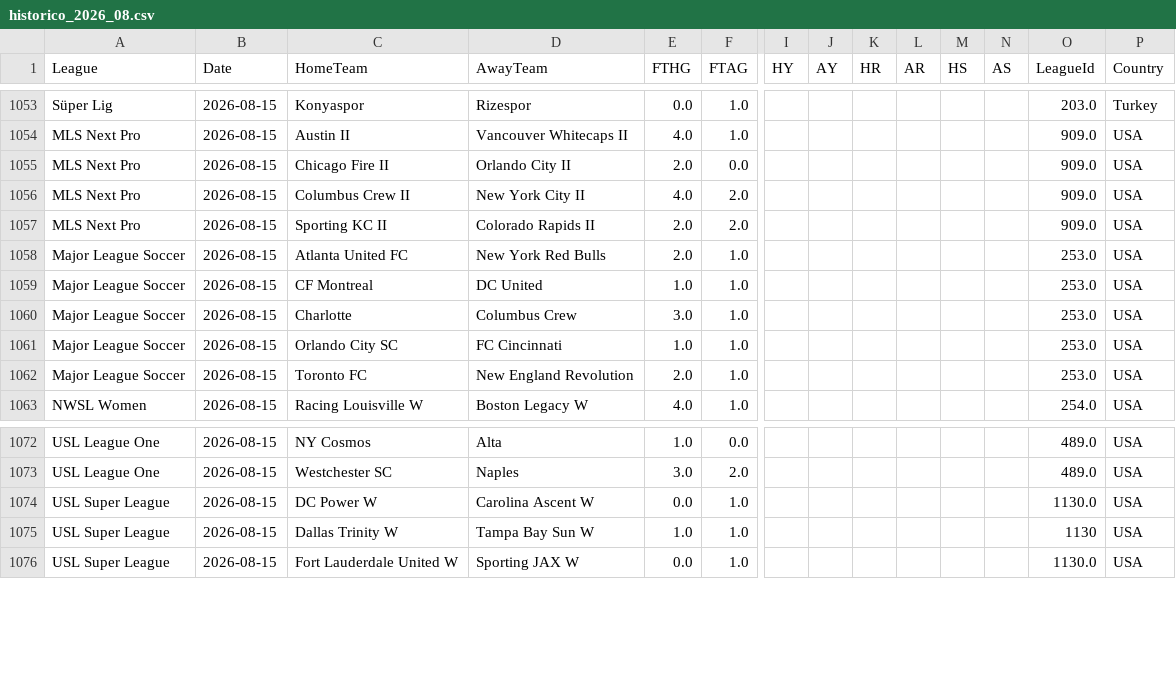
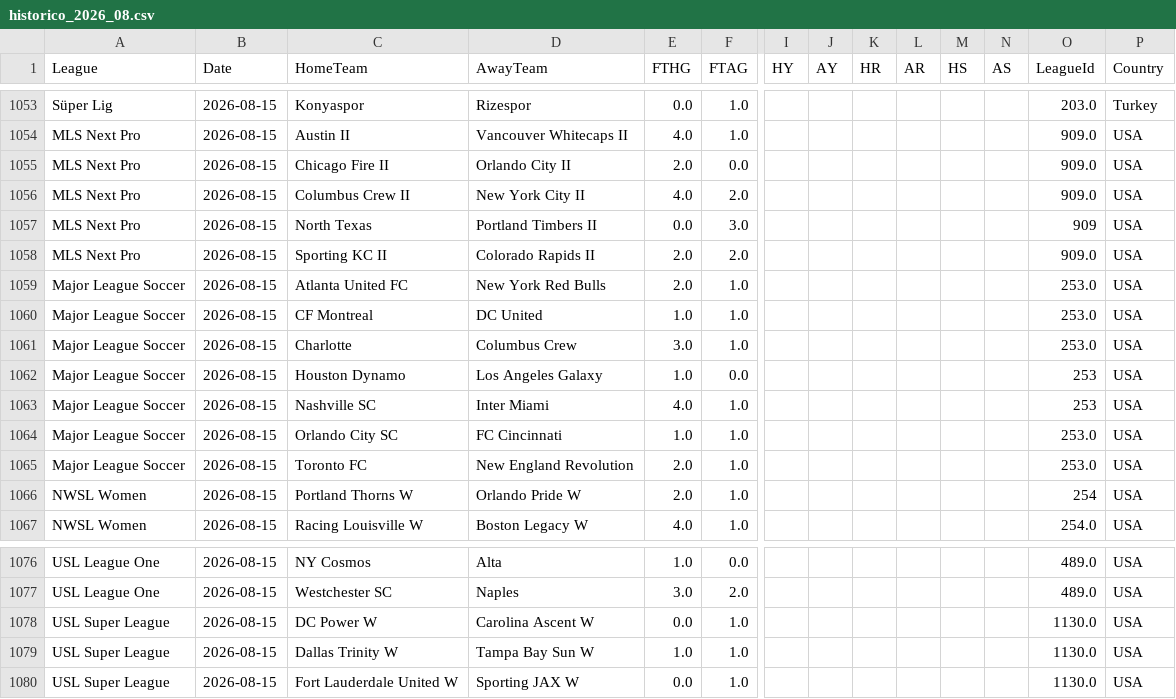
Before and after one commit to MatiasEspildora/pulpo-paul-bot, a CSV file: historico_mensual/football/historico_2026_08.csv, drawn as a sheet; only a part is shown, gaps mark what is left out; addresses are those after the commit; rows hold the shown columns only; the diff names each change by its address in the sheet, - before the commit and + after, or states it on an @@ line.

```diff
--- a/historico_mensual/football/historico_2026_08.csv
+++ b/historico_mensual/football/historico_2026_08.csv
+row 1057: MLS Next Pro | 2026-08-15 | North Texas | Portland Timbers II | 0.0 | 3.0 |  |  |  |  |  |  | 909 | USA
+row 1062: Major League Soccer | 2026-08-15 | Houston Dynamo | Los Angeles Galaxy | 1.0 | 0.0 |  |  |  |  |  |  | 253 | USA
+row 1063: Major League Soccer | 2026-08-15 | Nashville SC | Inter Miami | 4.0 | 1.0 |  |  |  |  |  |  | 253 | USA
+row 1066: NWSL Women | 2026-08-15 | Portland Thorns W | Orlando Pride W | 2.0 | 1.0 |  |  |  |  |  |  | 254 | USA
-O1079 (LeagueId): 1130
+O1079 (LeagueId): 1130.0
```
Also changed, not shown: 4 other files.
